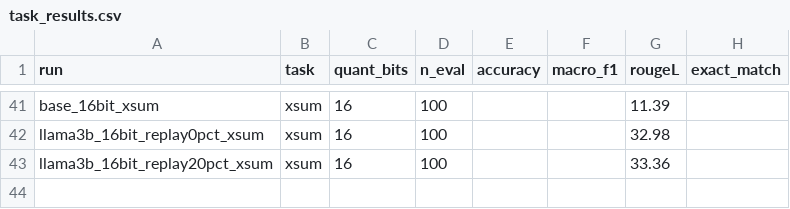
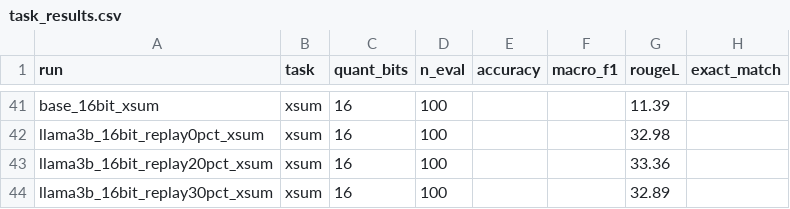
Before and after one commit to AnsariUsaid/qlora-forgetting-replay, a CSV file: results/task_results.csv, drawn as a sheet; only a part is shown, gaps mark what is left out; the diff names each change by its address in the sheet, - before the commit and + after, or states it on an @@ line.

```diff
--- a/results/task_results.csv
+++ b/results/task_results.csv
+row 44: llama3b_16bit_replay30pct_xsum | xsum | 16 | 100 |  |  | 32.89
```
Also changed, not shown: results/all_results.csv, 2 other files.
